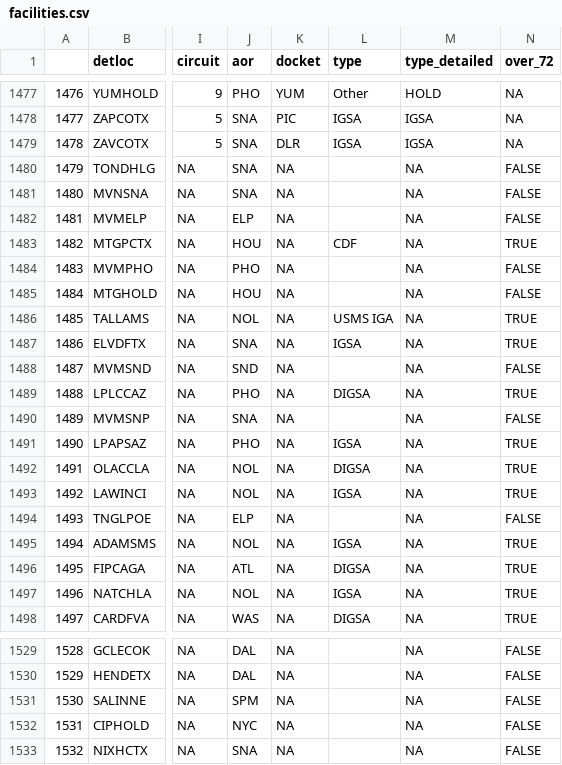
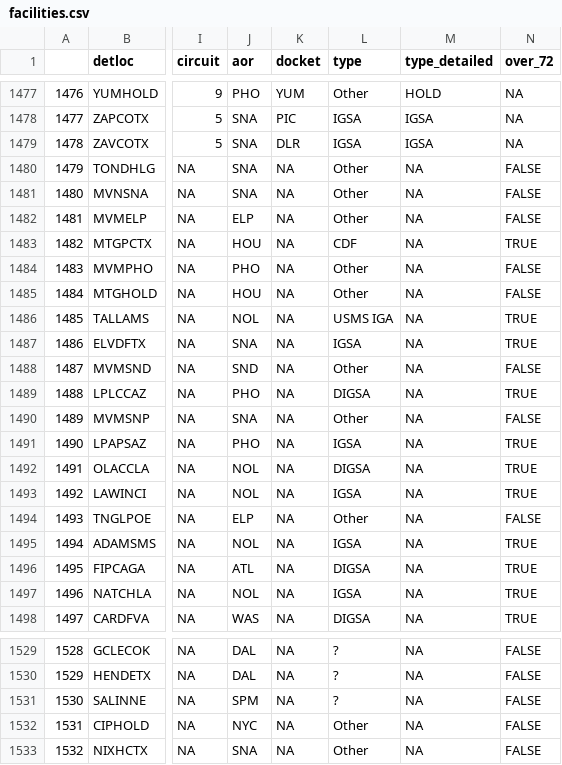
Before and after one commit to UWCHR/ice-facilities, a CSV file: join/output/facilities.csv, drawn as a sheet; only a part is shown, gaps mark what is left out; the diff covers the shown part only; the diff names each change by its address in the sheet, - before the commit and + after, or states it on an @@ line.

```diff
--- a/join/output/facilities.csv
+++ b/join/output/facilities.csv
-L1480:L1482 (type): (empty)
+L1480:L1482 (type): Other
-L1484:L1485 (type): (empty)
+L1484:L1485 (type): Other
-L1488 (type): (empty)
+L1488 (type): Other
-L1490 (type): (empty)
+L1490 (type): Other
-L1494 (type): (empty)
+L1494 (type): Other
-L1529:L1531 (type): (empty)
+L1529:L1531 (type): ?
-L1532:L1533 (type): (empty)
+L1532:L1533 (type): Other
```
Also changed, not shown: 20 edited cells elsewhere in this file, join/hand/to_research.csv.
